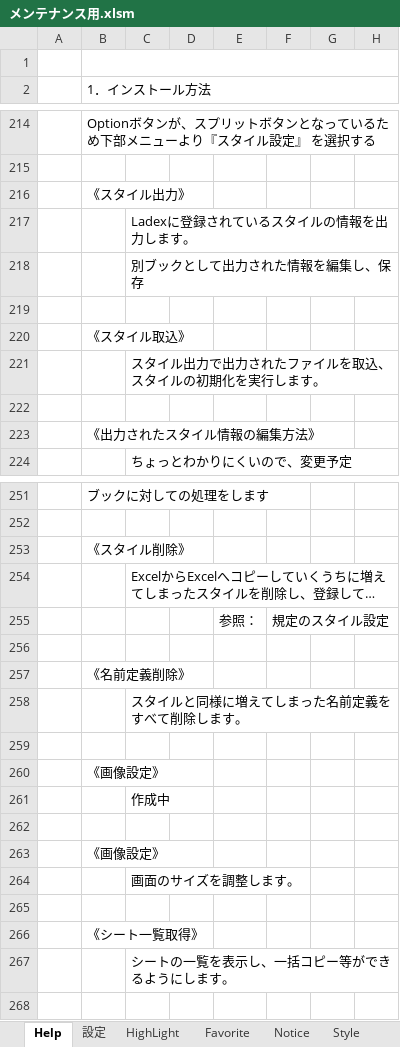
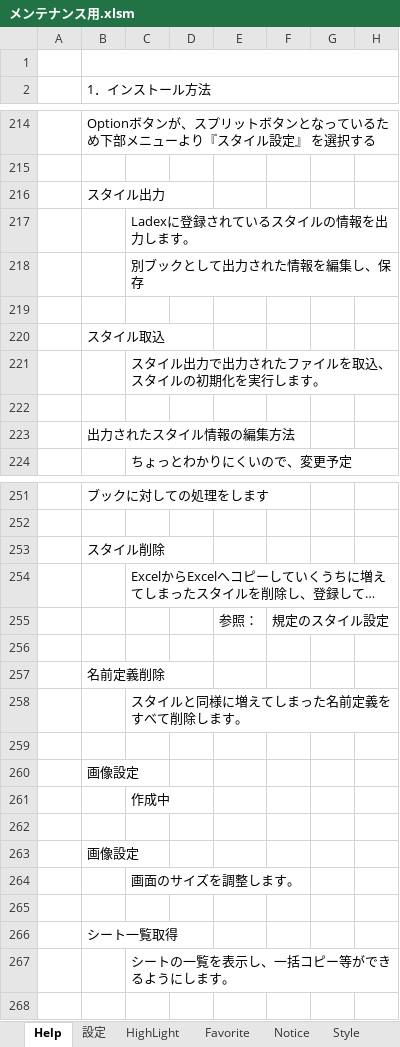
Before and after one commit to bkoizumi/Ladex, an Excel workbook: メンテナンス用.xlsm, sheet Help, drawn as a sheet; only a part is shown, gaps mark what is left out; long unchanged cells end in …; values as stored, in another font and other column widths than the file's, no cell formats; charts and pictures not drawn; the diff covers the shown part only; the diff names each change by its address in the sheet, - before the commit and + after, or states it on an @@ line.

```diff
--- a/メンテナンス用.xlsm (sheet Help)
+++ b/メンテナンス用.xlsm (sheet Help)
-B216 (1．インストール方法): 《スタイル出力》
+B216 (1．インストール方法): スタイル出力
-B220 (1．インストール方法): 《スタイル取込》
+B220 (1．インストール方法): スタイル取込
-B223 (1．インストール方法): 《出力されたスタイル情報の編集方法》
+B223 (1．インストール方法): 出力されたスタイル情報の編集方法
-B253 (1．インストール方法): 《スタイル削除》
+B253 (1．インストール方法): スタイル削除
-B257 (1．インストール方法): 《名前定義削除》
+B257 (1．インストール方法): 名前定義削除
-B260 (1．インストール方法): 《画像設定》
+B260 (1．インストール方法): 画像設定
-B263 (1．インストール方法): 《画像設定》
+B263 (1．インストール方法): 画像設定
-B266 (1．インストール方法): 《シート一覧取得》
+B266 (1．インストール方法): シート一覧取得
```
Also changed, not shown: 6 edited cells elsewhere in this sheet, sheet Line, sheet Style, sheet EN_Controls, sheet Function, cell formats, charts or pictures, Ladex/スタイル情報.xlsx, 25 other files.
